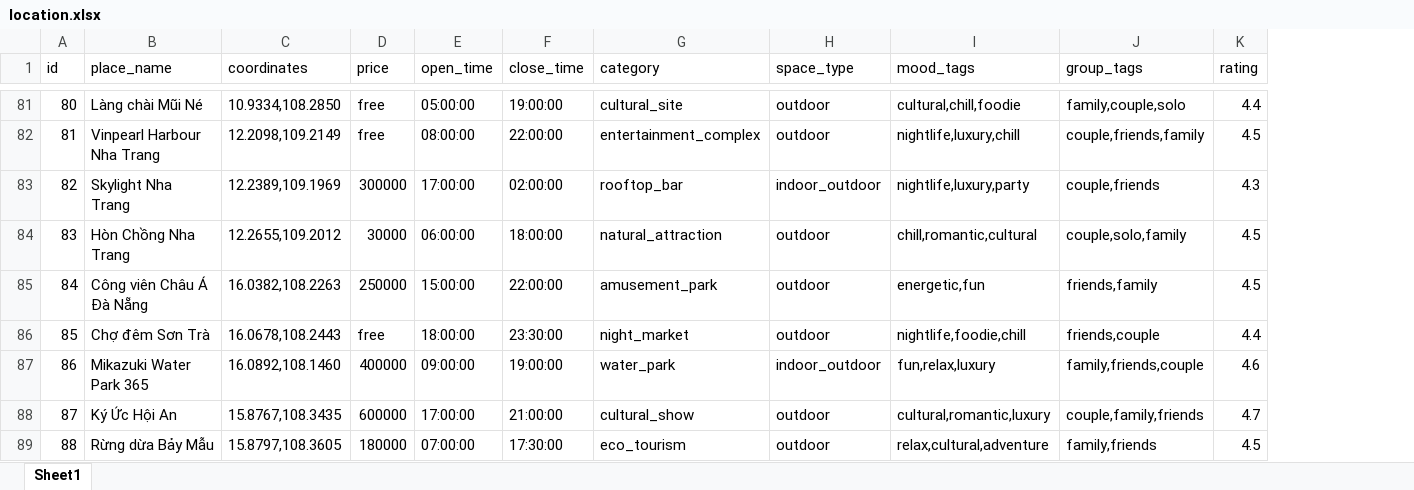
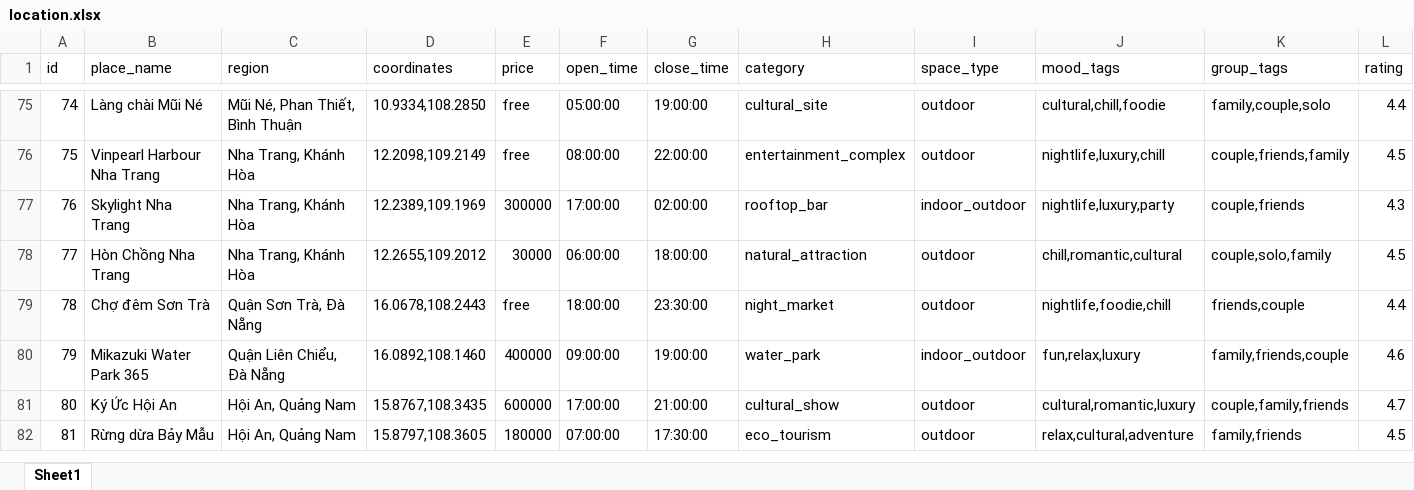
Before and after one commit to TrongShuKi/Smart-Entertainment-Venue-Recommender, an Excel workbook: data/raw/location.xlsx, sheet Sheet1, drawn as a sheet; only a part is shown, gaps mark what is left out; values as stored, in another font and other column widths than the file's, no borders; charts and pictures not drawn; removed rows and columns are numbered as before the commit, all else as after; rows hold the shown columns only; the diff covers the shown part only; the diff names each change by its address in the sheet, - before the commit and + after, or states it on an @@ line.

```diff
--- a/data/raw/location.xlsx (sheet Sheet1)
+++ b/data/raw/location.xlsx (sheet Sheet1)
+column C (region), rows 75-82: Mũi Né, Phan Thiết, Bình Thuận | Nha Trang, Khánh Hòa | Nha Trang, Khánh Hòa | Nha Trang, Khánh Hòa | Quận Sơn Trà, Đà Nẵng | Quận Liên Chiểu, Đà Nẵng | Hội An, Quảng Nam | Hội An, Quảng Nam
@@ column A (id) renumbered from row 51 down @@
-row 85: 84 | Công viên Châu Á Đà Nẵng | 16.0382,108.2263 | 250000 | 15:00:00 | 22:00:00 | amusement_park | outdoor | energetic,fun | friends,family | 4.5
```
Also changed, not shown: 25 removed rows elsewhere in this sheet, charts or pictures, 5 other files.
